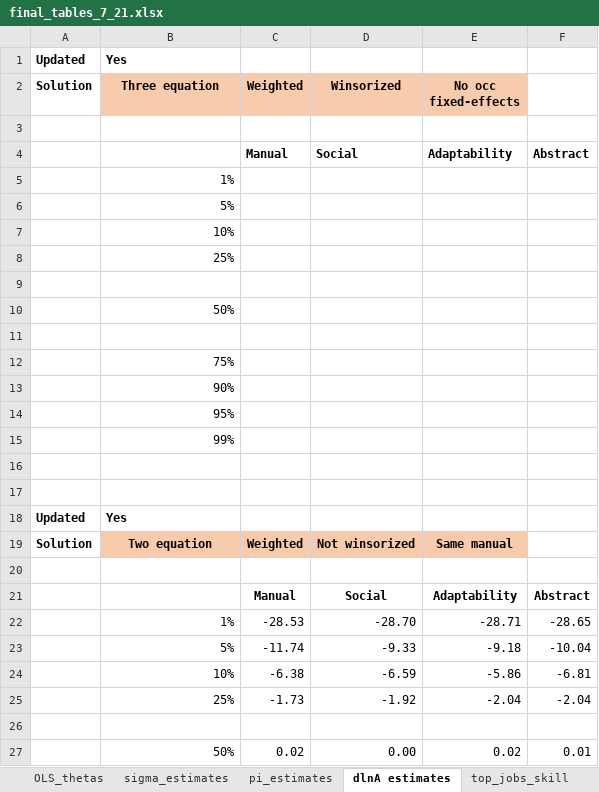
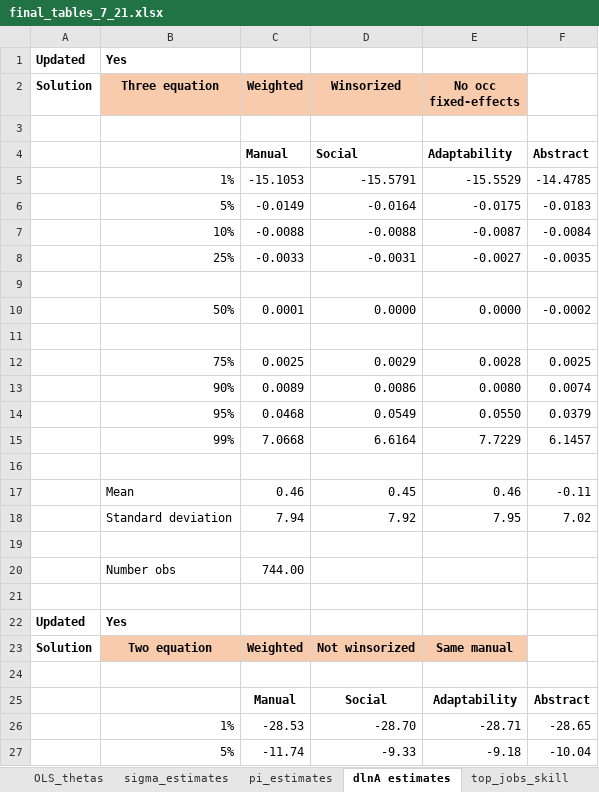
Before and after one commit to cesarlgm/skills_uk, an Excel workbook: results/tables/final_tables_7_21.xlsx, sheet dlnA estimates, drawn as a sheet; only a part is shown; the shorter side is filled out with more unchanged rows; values as stored, in another font and other column widths than the file's, no borders; removed rows and columns are numbered as before the commit, all else as after; the diff names each change by its address in the sheet, - before the commit and + after, or states it on an @@ line.

```diff
--- a/results/tables/final_tables_7_21.xlsx (sheet dlnA estimates)
+++ b/results/tables/final_tables_7_21.xlsx (sheet dlnA estimates)
-row 5:  | 1%
-row 6:  | 5%
-row 7:  | 10%
-row 8:  | 25%
+row 5:  | 1% | -15.1053 | -15.5791 | -15.5529 | -14.4785
+row 6:  | 5% | -0.0149 | -0.0164 | -0.0175 | -0.0183
+row 7:  | 10% | -0.0088 | -0.0088 | -0.0087 | -0.0084
+row 8:  | 25% | -0.0033 | -0.0031 | -0.0027 | -0.0035
-row 10:  | 50%
+row 10:  | 50% | 0.0001 | 0.0000 | 0.0000 | -0.0002
-row 12:  | 75%
-row 13:  | 90%
-row 14:  | 95%
-row 15:  | 99%
+row 12:  | 75% | 0.0025 | 0.0029 | 0.0028 | 0.0025
+row 13:  | 90% | 0.0089 | 0.0086 | 0.0080 | 0.0074
+row 14:  | 95% | 0.0468 | 0.0549 | 0.0550 | 0.0379
+row 15:  | 99% | 7.0668 | 6.6164 | 7.7229 | 6.1457
+row 17:  | Mean | 0.46 | 0.45 | 0.46 | -0.11
+row 18:  | Standard deviation | 7.94 | 7.92 | 7.95 | 7.02
+row 19: (empty)
+row 20:  | Number obs | 744.00
```
Also changed, not shown: sheet theta_estimates, 1 other file.
